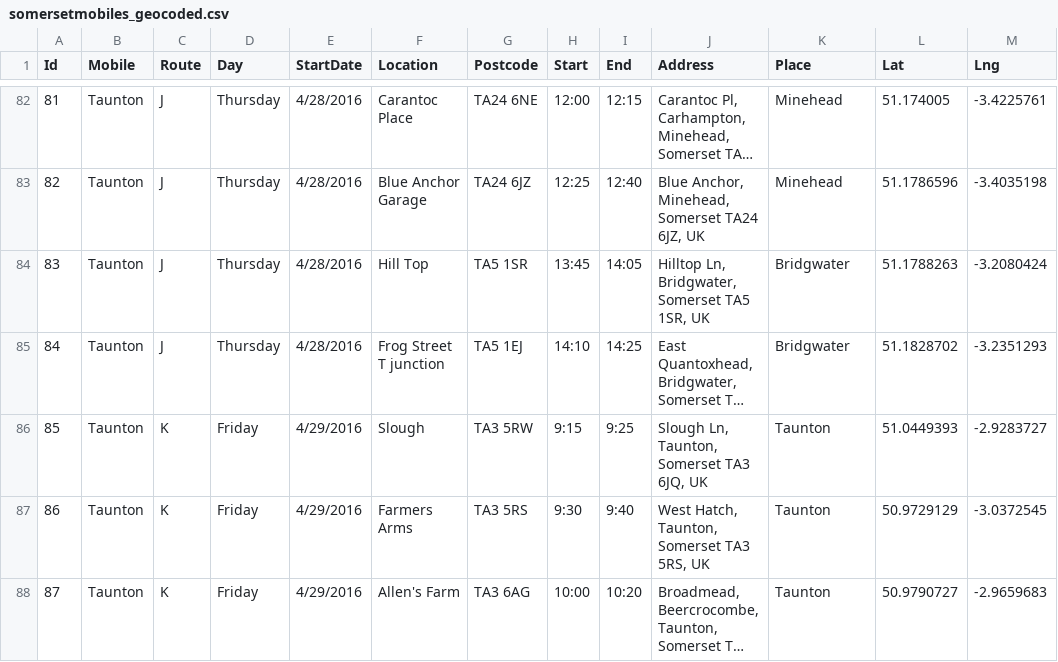
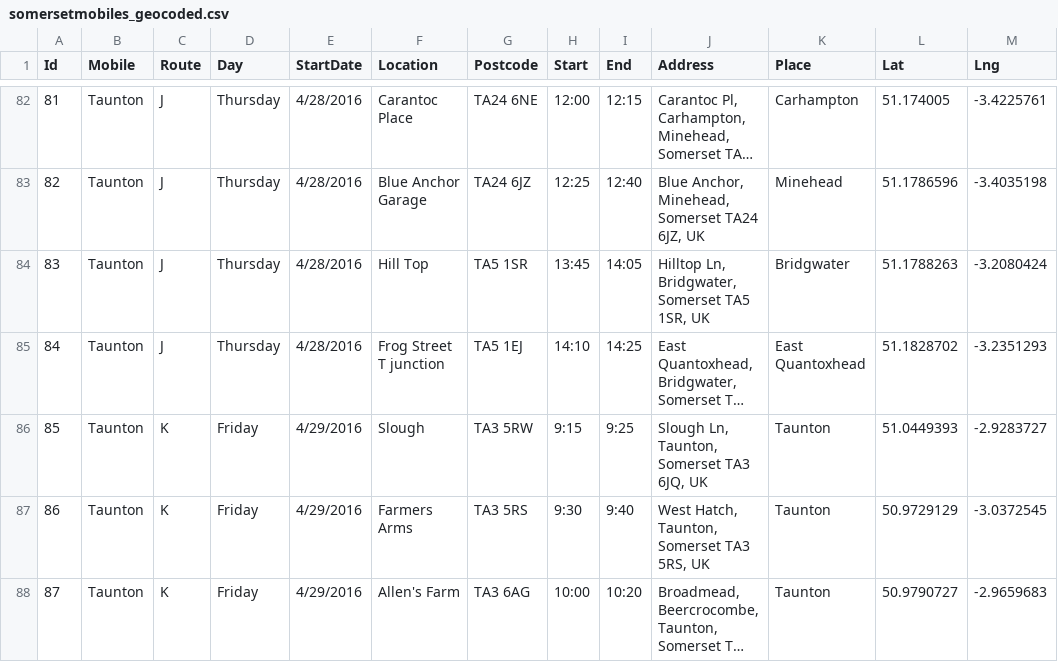
Before and after one commit to LibrariesHacked/somerset-mobile-libraries, a CSV file: data/somersetmobiles_geocoded.csv, drawn as a sheet; only a part is shown, gaps mark what is left out; long unchanged cells end in …; the diff covers the shown part only; the diff names each change by its address in the sheet, - before the commit and + after, or states it on an @@ line.

Commit message:
Checking geocodes TF-TJ

```diff
--- a/data/somersetmobiles_geocoded.csv
+++ b/data/somersetmobiles_geocoded.csv
-K82 (Place): Minehead
+K82 (Place): Carhampton
-K85 (Place): Bridgwater
+K85 (Place): East Quantoxhead
```
Also changed, not shown: 72 edited cells elsewhere in this file.
